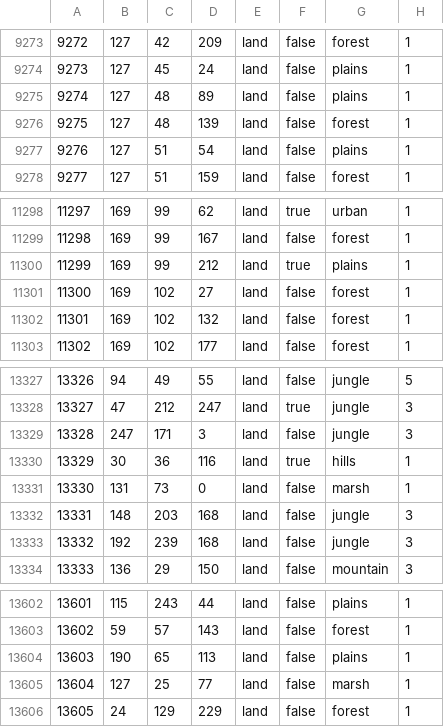
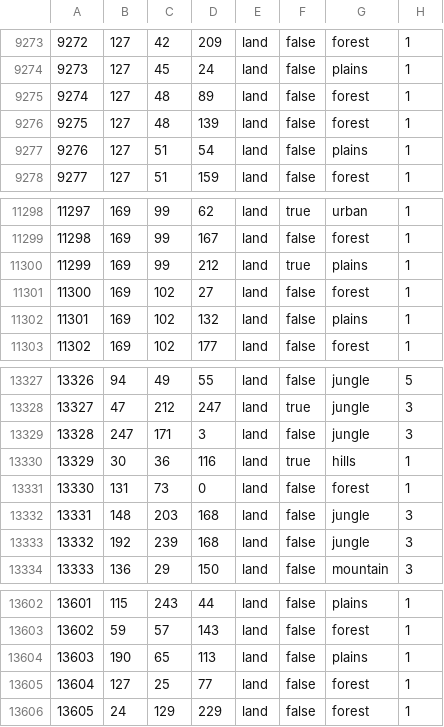
Before and after one commit to Kama-Pushka/Kursach-Fizika, a CSV file: map/definition.csv, drawn as a sheet; only a part is shown, gaps mark what is left out.

```diff
--- a/map/definition.csv
+++ b/map/definition.csv
@@ -9274,3 +9274,3 @@
 9273;127;45;24;land;false;plains;1
-9274;127;48;89;land;false;plains;1
+9274;127;48;89;land;false;forest;1
 9275;127;48;139;land;false;forest;1
@@ -11301,3 +11301,3 @@
 11300;169;102;27;land;false;forest;1
-11301;169;102;132;land;false;forest;1
+11301;169;102;132;land;false;plains;1
 11302;169;102;177;land;false;forest;1
@@ -13330,3 +13330,3 @@
 13329;30;36;116;land;true;hills;1
-13330;131;73;0;land;false;marsh;1
+13330;131;73;0;land;false;forest;1
 13331;148;203;168;land;false;jungle;3
@@ -13604,3 +13604,3 @@
 13603;190;65;113;land;false;plains;1
-13604;127;25;77;land;false;marsh;1
+13604;127;25;77;land;false;forest;1
 13605;24;129;229;land;false;forest;1
```
Also changed, not shown: 2 other files.
